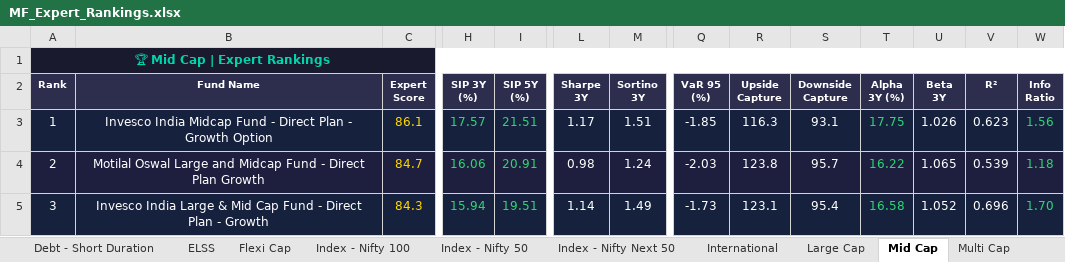
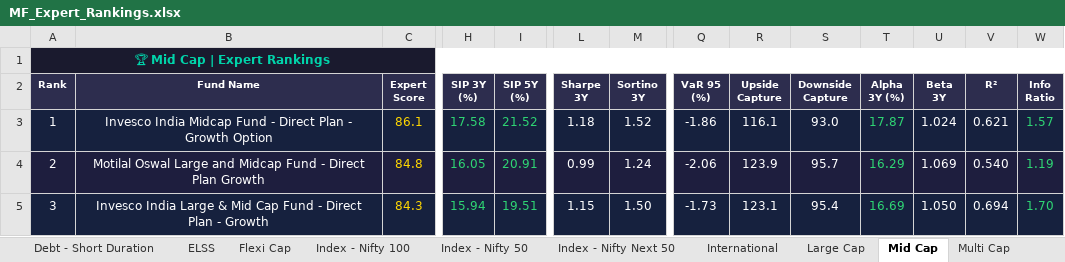
Before and after one commit to myfinancialria/mf-data-fetcher, an Excel workbook: output/MF_Expert_Rankings.xlsx, sheet Mid Cap, drawn as a sheet; only a part is shown, gaps mark what is left out; values as stored, in another font and other column widths than the file's, no borders; the diff covers the shown part only; the diff names each change by its address in the sheet, - before the commit and + after, or states it on an @@ line.

```diff
--- a/output/MF_Expert_Rankings.xlsx (sheet Mid Cap)
+++ b/output/MF_Expert_Rankings.xlsx (sheet Mid Cap)
-H3 (SIP 3Y (%)): 17.57
+H3 (SIP 3Y (%)): 17.58
-I3 (SIP 5Y (%)): 21.51
+I3 (SIP 5Y (%)): 21.52
-L3 (Sharpe 3Y): 1.17
+L3 (Sharpe 3Y): 1.18
-M3 (Sortino 3Y): 1.51
+M3 (Sortino 3Y): 1.52
-Q3 (VaR 95 (%)): -1.85
+Q3 (VaR 95 (%)): -1.86
-R3 (Upside Capture): 116.3
+R3 (Upside Capture): 116.1
-S3 (Downside Capture): 93.1
+S3 (Downside Capture): 93.0
-T3 (Alpha 3Y (%)): 17.75
+T3 (Alpha 3Y (%)): 17.87
-U3 (Beta 3Y): 1.026
+U3 (Beta 3Y): 1.024
-V3 (R²): 0.623
+V3 (R²): 0.621
-W3 (Info Ratio): 1.56
+W3 (Info Ratio): 1.57
-C4 (Expert Score): 84.7
+C4 (Expert Score): 84.8
-H4 (SIP 3Y (%)): 16.06
+H4 (SIP 3Y (%)): 16.05
-L4 (Sharpe 3Y): 0.98
+L4 (Sharpe 3Y): 0.99
-Q4 (VaR 95 (%)): -2.03
+Q4 (VaR 95 (%)): -2.06
-R4 (Upside Capture): 123.8
+R4 (Upside Capture): 123.9
-T4 (Alpha 3Y (%)): 16.22
+T4 (Alpha 3Y (%)): 16.29
-U4 (Beta 3Y): 1.065
+U4 (Beta 3Y): 1.069
-V4 (R²): 0.539
+V4 (R²): 0.540
-W4 (Info Ratio): 1.18
+W4 (Info Ratio): 1.19
-L5 (Sharpe 3Y): 1.14
+L5 (Sharpe 3Y): 1.15
-M5 (Sortino 3Y): 1.49
+M5 (Sortino 3Y): 1.50
-T5 (Alpha 3Y (%)): 16.58
+T5 (Alpha 3Y (%)): 16.69
-U5 (Beta 3Y): 1.052
+U5 (Beta 3Y): 1.050
-V5 (R²): 0.696
+V5 (R²): 0.694
```
Also changed, not shown: 8 added rows, 8 removed rows and 816 edited cells elsewhere in this sheet, sheet Sectoral - Banking, sheet Small Cap, sheet Flexi Cap, sheet International, sheet Balanced Advantage, sheet ELSS, 11 more sheets, 5 other files.
